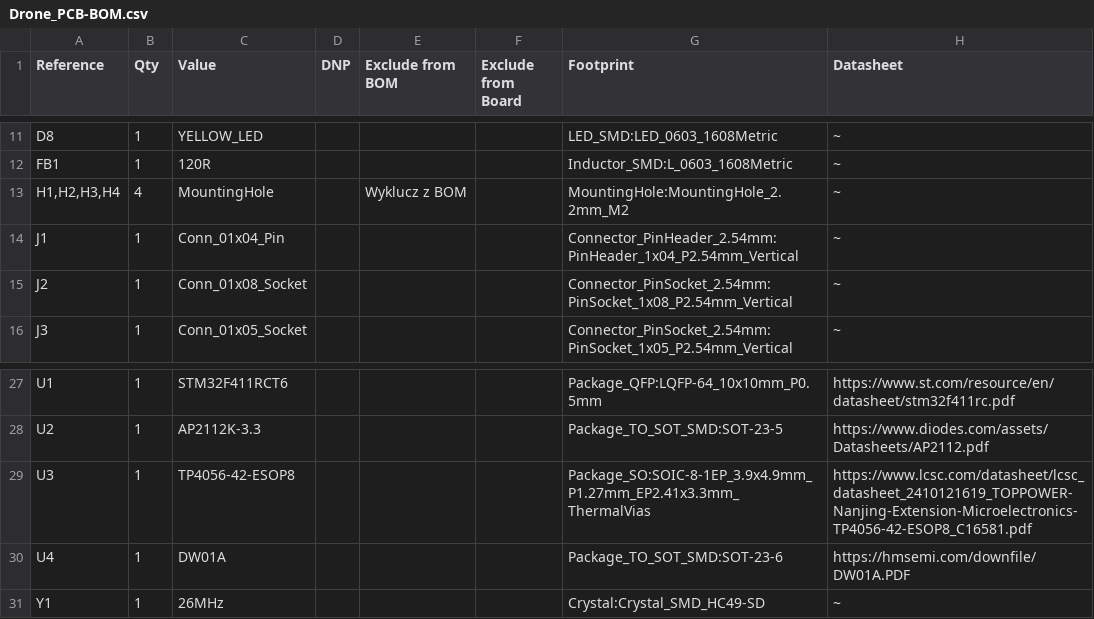
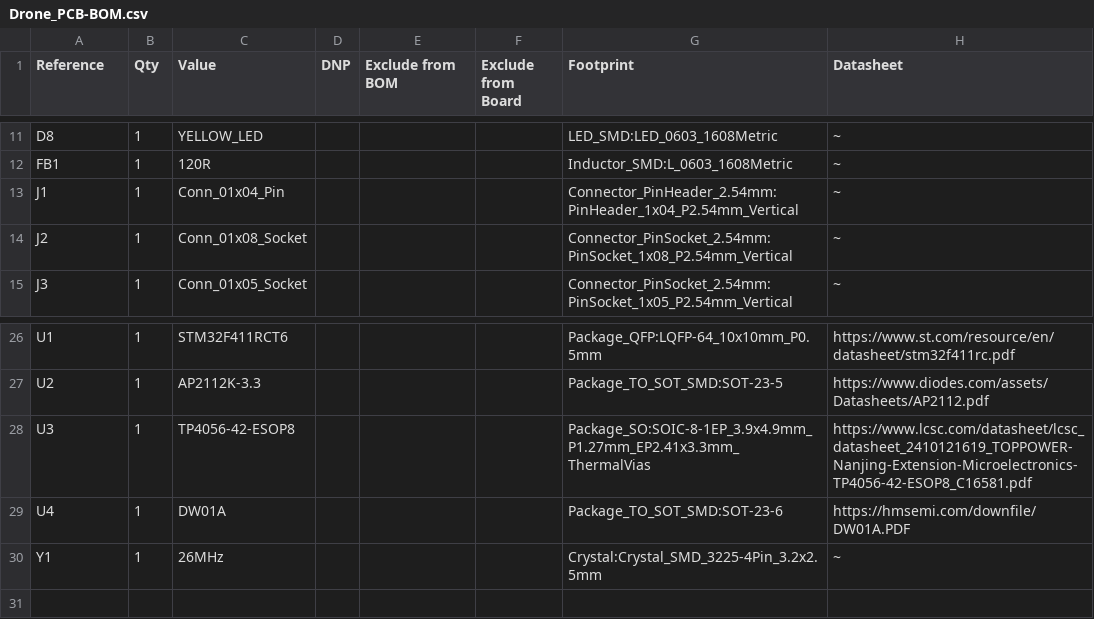
Before and after one commit to DeathLock16/STM32-Drone, a CSV file: Drone_PCB/manufacturing/Drone_PCB-BOM.csv, drawn as a sheet; only a part is shown, gaps mark what is left out.

```diff
--- a/Drone_PCB/manufacturing/Drone_PCB-BOM.csv
+++ b/Drone_PCB/manufacturing/Drone_PCB-BOM.csv
@@ -12,3 +12,2 @@
 "FB1","1","120R","","","","Inductor_SMD:L_0603_1608Metric","~"
-"H1,H2,H3,H4","4","MountingHole","","Wyklucz z BOM","","MountingHole:MountingHole_2.2mm_M2","~"
 "J1","1","Conn_01x04_Pin","","","","Connector_PinHeader_2.54mm:PinHeader_1x04_P2.54mm_Vertical","~"
@@ -30,2 +29,2 @@
 "U4","1","DW01A","","","","Package_TO_SOT_SMD:SOT-23-6","https://hmsemi.com/downfile/DW01A.PDF"
-"Y1","1","26MHz","","","","Crystal:Crystal_SMD_HC49-SD","~"
+"Y1","1","26MHz","","","","Crystal:Crystal_SMD_3225-4Pin_3.2x2.5mm","~"
```
Also changed, not shown: 25 other files.
